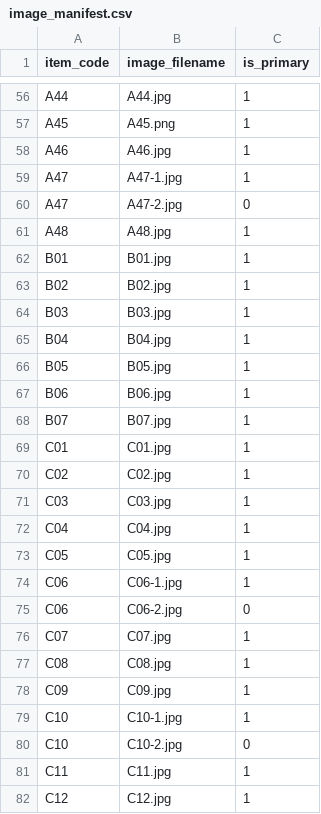
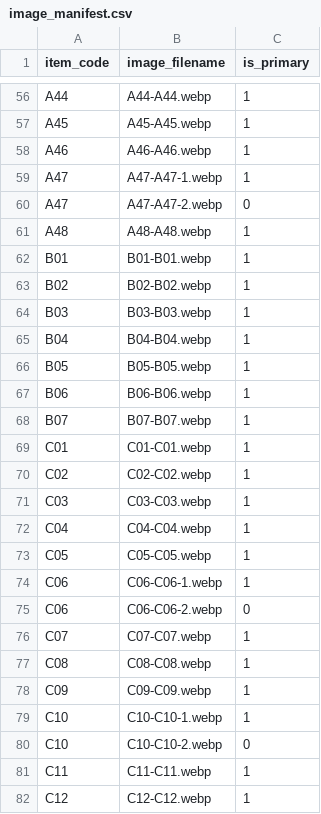
Before and after one commit to ruoshui-git/temple_inventory, a CSV file: temple_inventory/setup/costumes-data/image_manifest.csv, drawn as a sheet; only a part is shown, gaps mark what is left out; the diff covers the shown part only; the diff names each change by its address in the sheet, - before the commit and + after, or states it on an @@ line.

```diff
--- a/temple_inventory/setup/costumes-data/image_manifest.csv
+++ b/temple_inventory/setup/costumes-data/image_manifest.csv
-B56 (image_filename): A44.jpg
+B56 (image_filename): A44-A44.webp
-B57 (image_filename): A45.png
+B57 (image_filename): A45-A45.webp
-B58 (image_filename): A46.jpg
+B58 (image_filename): A46-A46.webp
-B59 (image_filename): A47-1.jpg
+B59 (image_filename): A47-A47-1.webp
-B60 (image_filename): A47-2.jpg
+B60 (image_filename): A47-A47-2.webp
-B61 (image_filename): A48.jpg
+B61 (image_filename): A48-A48.webp
-B62 (image_filename): B01.jpg
+B62 (image_filename): B01-B01.webp
-B63 (image_filename): B02.jpg
+B63 (image_filename): B02-B02.webp
-B64 (image_filename): B03.jpg
+B64 (image_filename): B03-B03.webp
-B65 (image_filename): B04.jpg
+B65 (image_filename): B04-B04.webp
-B66 (image_filename): B05.jpg
+B66 (image_filename): B05-B05.webp
-B67 (image_filename): B06.jpg
+B67 (image_filename): B06-B06.webp
-B68 (image_filename): B07.jpg
+B68 (image_filename): B07-B07.webp
-B69 (image_filename): C01.jpg
+B69 (image_filename): C01-C01.webp
-B70 (image_filename): C02.jpg
+B70 (image_filename): C02-C02.webp
-B71 (image_filename): C03.jpg
+B71 (image_filename): C03-C03.webp
-B72 (image_filename): C04.jpg
+B72 (image_filename): C04-C04.webp
-B73 (image_filename): C05.jpg
+B73 (image_filename): C05-C05.webp
-B74 (image_filename): C06-1.jpg
+B74 (image_filename): C06-C06-1.webp
-B75 (image_filename): C06-2.jpg
+B75 (image_filename): C06-C06-2.webp
-B76 (image_filename): C07.jpg
+B76 (image_filename): C07-C07.webp
-B77 (image_filename): C08.jpg
+B77 (image_filename): C08-C08.webp
-B78 (image_filename): C09.jpg
+B78 (image_filename): C09-C09.webp
-B79 (image_filename): C10-1.jpg
+B79 (image_filename): C10-C10-1.webp
-B80 (image_filename): C10-2.jpg
+B80 (image_filename): C10-C10-2.webp
-B81 (image_filename): C11.jpg
+B81 (image_filename): C11-C11.webp
-B82 (image_filename): C12.jpg
+B82 (image_filename): C12-C12.webp
```
Also changed, not shown: 87 edited cells elsewhere in this file, 3 other files.
